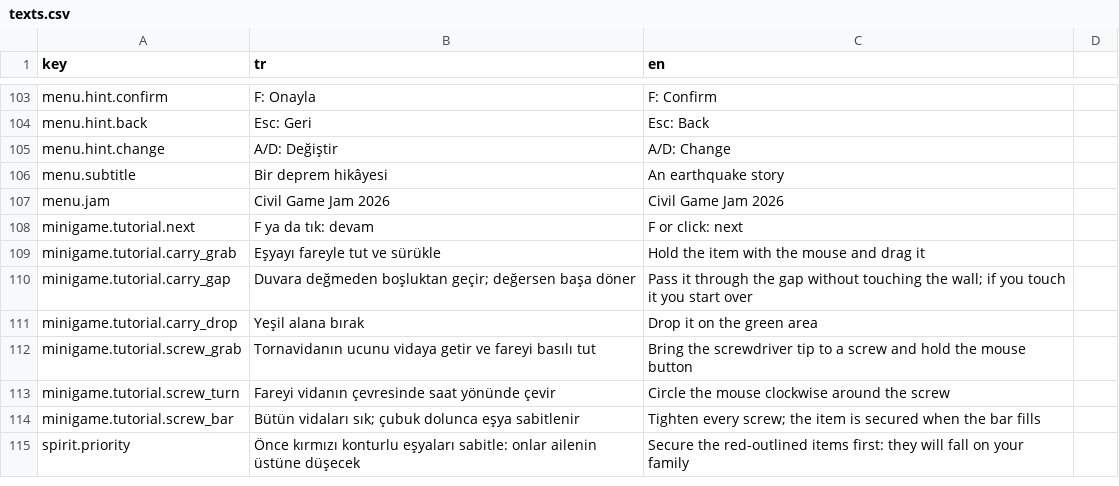
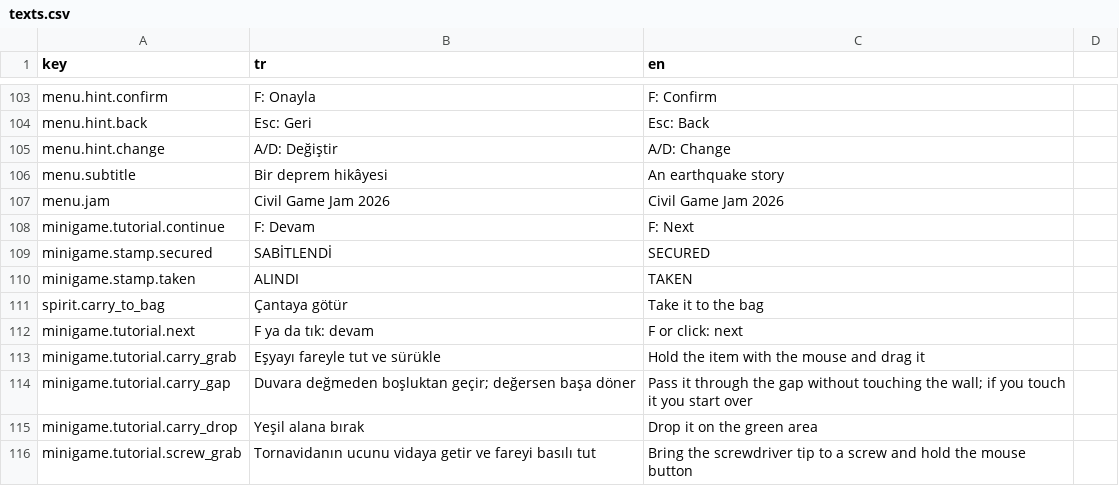
Before and after one commit to g0ktengri/i-wish-civilgamejam2026, a CSV file: Assets/Resources/texts.csv, drawn as a sheet; only a part is shown, gaps mark what is left out; the shorter side is filled out with more unchanged rows.

```diff
--- a/Assets/Resources/texts.csv
+++ b/Assets/Resources/texts.csv
@@ -131,2 +131,6 @@ menu.subtitle,Bir deprem hikâyesi,An earthquake story
 menu.jam,Civil Game Jam 2026,Civil Game Jam 2026
+minigame.tutorial.continue,F: Devam,F: Next
+minigame.stamp.secured,SABİTLENDİ,SECURED
+minigame.stamp.taken,ALINDI,TAKEN
+spirit.carry_to_bag,Çantaya götür,Take it to the bag
 minigame.tutorial.next,"F ya da tık: devam","F or click: next"
```
Also changed, not shown: 11 other files.
